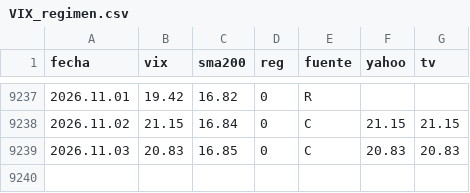
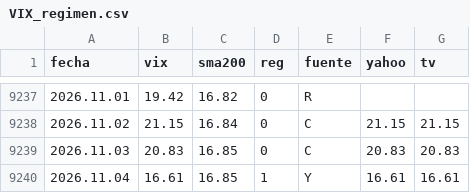
Before and after one commit to Oaragunde/vxn-feed, a CSV file: VIX_regimen.csv, drawn as a sheet; only a part is shown, gaps mark what is left out.

```diff
--- a/VIX_regimen.csv
+++ b/VIX_regimen.csv
@@ -9239 +9239,2 @@ fecha;vix;sma200;reg;fuente;yahoo;tv
 2026.11.03;20.83;16.85;0;C;20.83;20.83
+2026.11.04;16.61;16.85;1;Y;16.61;16.61
```
Also changed, not shown: GVZ_regimen.csv, VXN_regimen.csv.
